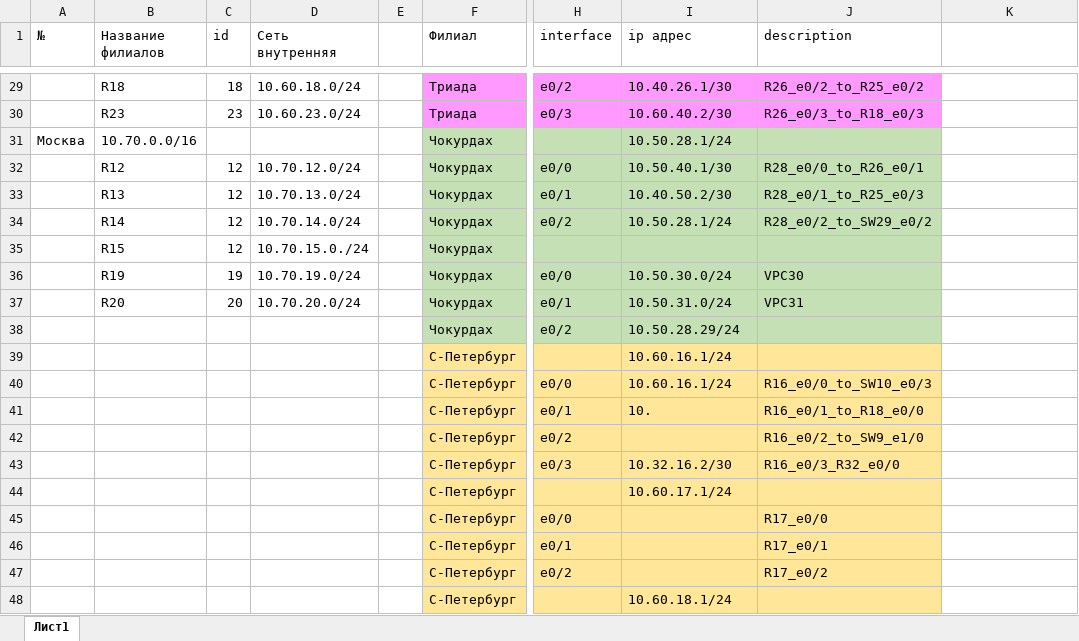
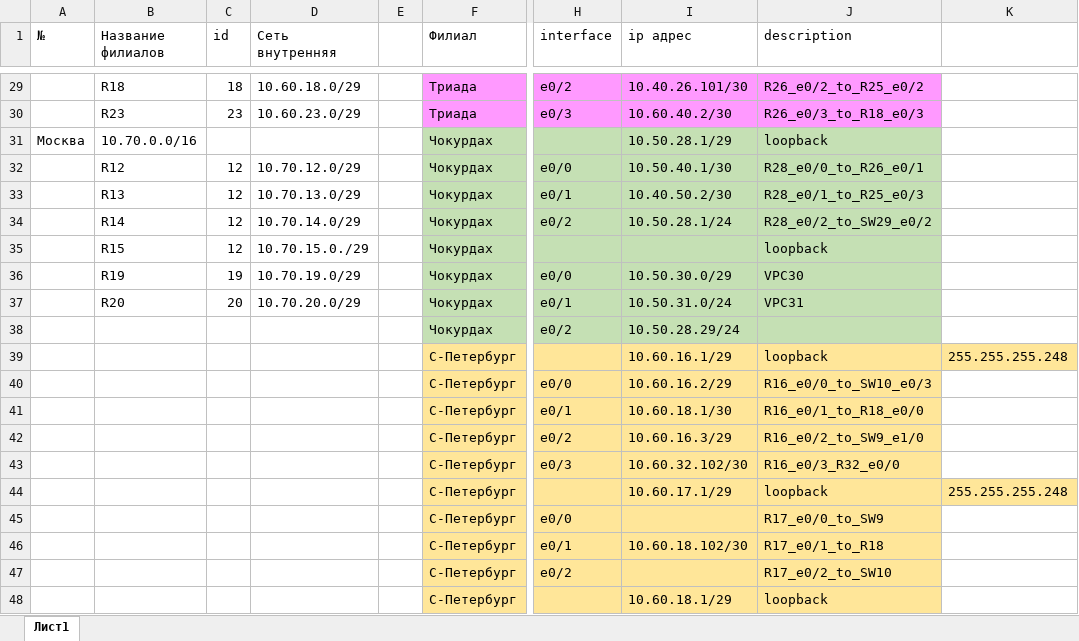
Before and after one commit to drvasiliev/otus_network_engineer, an Excel workbook: lab/lab04/files/IP plan_Otus.xlsx, sheet Лист1, drawn as a sheet; only a part is shown, gaps mark what is left out; values as stored, in another font and other column widths than the file's, no borders; the diff covers the shown part only; the diff names each change by its address in the sheet, - before the commit and + after, or states it on an @@ line.

```diff
--- a/lab/lab04/files/IP plan_Otus.xlsx (sheet Лист1)
+++ b/lab/lab04/files/IP plan_Otus.xlsx (sheet Лист1)
-D29 (Сеть внутренняя): 10.60.18.0/24
+D29 (Сеть внутренняя): 10.60.18.0/29
-I29 (ip адрес): 10.40.26.1/30
+I29 (ip адрес): 10.40.26.101/30
-D30 (Сеть внутренняя): 10.60.23.0/24
+D30 (Сеть внутренняя): 10.60.23.0/29
-I31 (ip адрес): 10.50.28.1/24
+I31 (ip адрес): 10.50.28.1/29
-J31 (description): (empty)
+J31 (description): loopback
-D32 (Сеть внутренняя): 10.70.12.0/24
+D32 (Сеть внутренняя): 10.70.12.0/29
-D33 (Сеть внутренняя): 10.70.13.0/24
+D33 (Сеть внутренняя): 10.70.13.0/29
-D34 (Сеть внутренняя): 10.70.14.0/24
+D34 (Сеть внутренняя): 10.70.14.0/29
-D35 (Сеть внутренняя): 10.70.15.0./24
+D35 (Сеть внутренняя): 10.70.15.0./29
-J35 (description): (empty)
+J35 (description): loopback
-D36 (Сеть внутренняя): 10.70.19.0/24
+D36 (Сеть внутренняя): 10.70.19.0/29
-I36 (ip адрес): 10.50.30.0/24
+I36 (ip адрес): 10.50.30.0/29
-D37 (Сеть внутренняя): 10.70.20.0/24
+D37 (Сеть внутренняя): 10.70.20.0/29
-I39 (ip адрес): 10.60.16.1/24
+I39 (ip адрес): 10.60.16.1/29
-J39 (description): (empty)
+J39 (description): loopback
-K39: (empty)
+K39: 255.255.255.248
-K39 fill: none
+K39 fill: #FFE699
-I40 (ip адрес): 10.60.16.1/24
+I40 (ip адрес): 10.60.16.2/29
-I41 (ip адрес): 10.
+I41 (ip адрес): 10.60.18.1/30
-I42 (ip адрес): (empty)
+I42 (ip адрес): 10.60.16.3/29
-I43 (ip адрес): 10.32.16.2/30
+I43 (ip адрес): 10.60.32.102/30
-I44 (ip адрес): 10.60.17.1/24
+I44 (ip адрес): 10.60.17.1/29
-J44 (description): (empty)
+J44 (description): loopback
-K44: (empty)
+K44: 255.255.255.248
-K44 fill: none
+K44 fill: #FFE699
-J45 (description): R17_e0/0
+J45 (description): R17_e0/0_to_SW9
-I46 (ip адрес): (empty)
+I46 (ip адрес): 10.60.18.102/30
-J46 (description): R17_e0/1
+J46 (description): R17_e0/1_to_R18
-J47 (description): R17_e0/2
+J47 (description): R17_e0/2_to_SW10
-I48 (ip адрес): 10.60.18.1/24
+I48 (ip адрес): 10.60.18.1/29
-J48 (description): (empty)
+J48 (description): loopback
```
Also changed, not shown: 5 added rows, 53 edited cells and cell formats elsewhere in this sheet, 2 other files.
